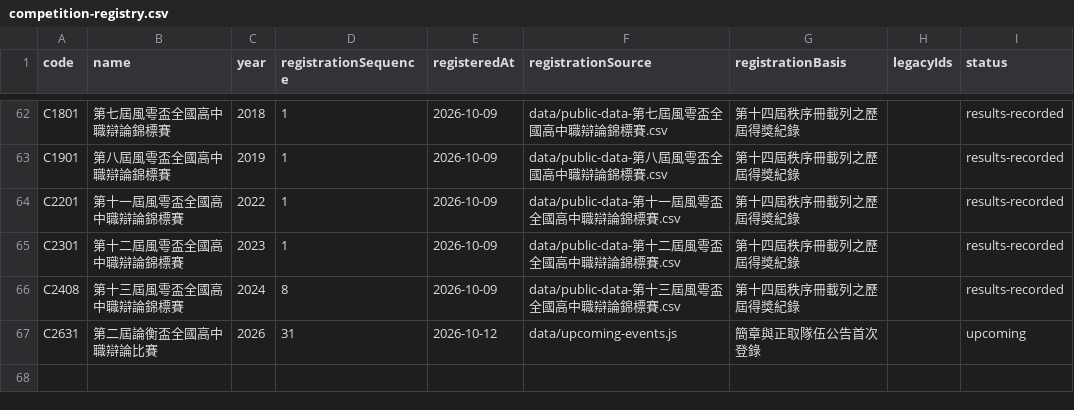
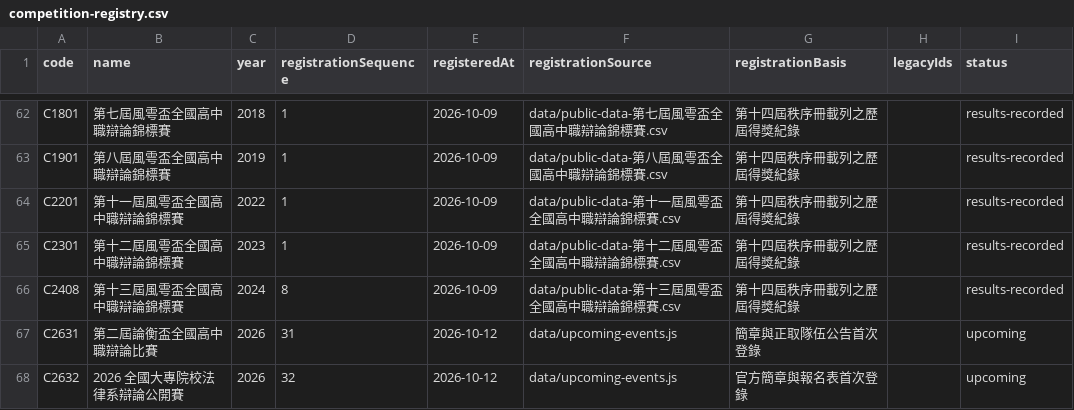
Before and after one commit to macrokernel3000/opendebate, a CSV file: data/competition-registry.csv, drawn as a sheet; only a part is shown, gaps mark what is left out; the diff names each change by its address in the sheet, - before the commit and + after, or states it on an @@ line.

```diff
--- a/data/competition-registry.csv
+++ b/data/competition-registry.csv
+row 68: C2632 | 2026 全國大專院校法律系辯論公開賽 | 2026 | 32 | 2026-10-12 | data/upcoming-events.js | 官方簡章與報名表首次登錄 |  | upcoming
```
Also changed, not shown: data/event-metadata.csv, 12 other files.
